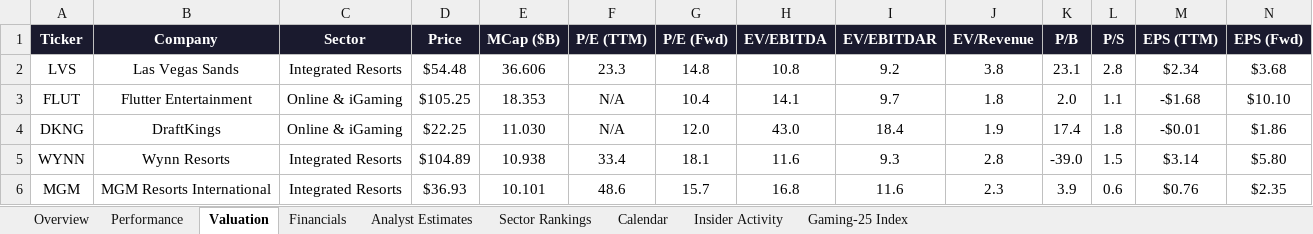
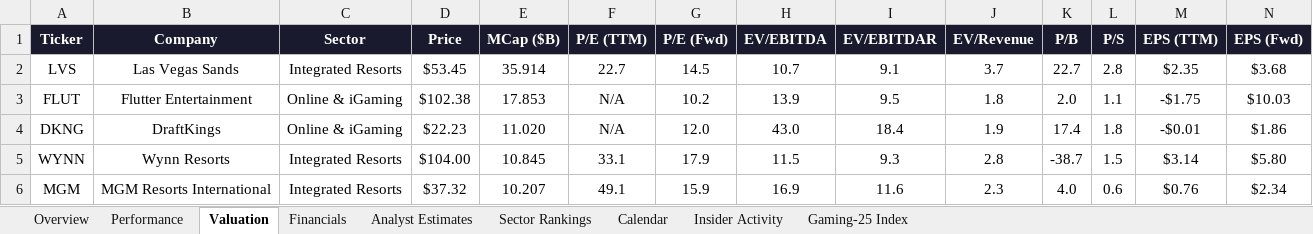
Before and after one commit to rdavidtooley-cpu/casino-gaming-intel, an Excel workbook: Gaming_Equities.xlsx, sheet Valuation, drawn as a sheet; only a part is shown; values as stored, in another font and other column widths than the file's, no borders; the diff covers the shown part only; the diff names each change by its address in the sheet, - before the commit and + after, or states it on an @@ line.

```diff
--- a/Gaming_Equities.xlsx (sheet Valuation)
+++ b/Gaming_Equities.xlsx (sheet Valuation)
-D2 (Price): $54.48
+D2 (Price): $53.45
-E2 (MCap ($B)): 36.606
+E2 (MCap ($B)): 35.914
-F2 (P/E (TTM)): 23.3
+F2 (P/E (TTM)): 22.7
-G2 (P/E (Fwd)): 14.8
+G2 (P/E (Fwd)): 14.5
-H2 (EV/EBITDA): 10.8
+H2 (EV/EBITDA): 10.7
-I2 (EV/EBITDAR): 9.2
+I2 (EV/EBITDAR): 9.1
-J2 (EV/Revenue): 3.8
+J2 (EV/Revenue): 3.7
-K2 (P/B): 23.1
+K2 (P/B): 22.7
-M2 (EPS (TTM)): $2.34
+M2 (EPS (TTM)): $2.35
-D3 (Price): $105.25
+D3 (Price): $102.38
-E3 (MCap ($B)): 18.353
+E3 (MCap ($B)): 17.853
-G3 (P/E (Fwd)): 10.4
+G3 (P/E (Fwd)): 10.2
-H3 (EV/EBITDA): 14.1
+H3 (EV/EBITDA): 13.9
-I3 (EV/EBITDAR): 9.7
+I3 (EV/EBITDAR): 9.5
-M3 (EPS (TTM)): -$1.68
+M3 (EPS (TTM)): -$1.75
-N3 (EPS (Fwd)): $10.10
+N3 (EPS (Fwd)): $10.03
-D4 (Price): $22.25
+D4 (Price): $22.23
-E4 (MCap ($B)): 11.030
+E4 (MCap ($B)): 11.020
-D5 (Price): $104.89
+D5 (Price): $104.00
-E5 (MCap ($B)): 10.938
+E5 (MCap ($B)): 10.845
-F5 (P/E (TTM)): 33.4
+F5 (P/E (TTM)): 33.1
-G5 (P/E (Fwd)): 18.1
+G5 (P/E (Fwd)): 17.9
-H5 (EV/EBITDA): 11.6
+H5 (EV/EBITDA): 11.5
-K5 (P/B): -39.0
+K5 (P/B): -38.7
-D6 (Price): $36.93
+D6 (Price): $37.32
-E6 (MCap ($B)): 10.101
+E6 (MCap ($B)): 10.207
-F6 (P/E (TTM)): 48.6
+F6 (P/E (TTM)): 49.1
-G6 (P/E (Fwd)): 15.7
+G6 (P/E (Fwd)): 15.9
-H6 (EV/EBITDA): 16.8
+H6 (EV/EBITDA): 16.9
-K6 (P/B): 3.9
+K6 (P/B): 4.0
-N6 (EPS (Fwd)): $2.35
+N6 (EPS (Fwd)): $2.34
```
Also changed, not shown: 105 edited cells elsewhere in this sheet, sheet Overview, sheet Performance, sheet Gaming-25 Index, sheet Sector Rankings, sheet Analyst Estimates, sheet Insider Activity, 18 other files.
